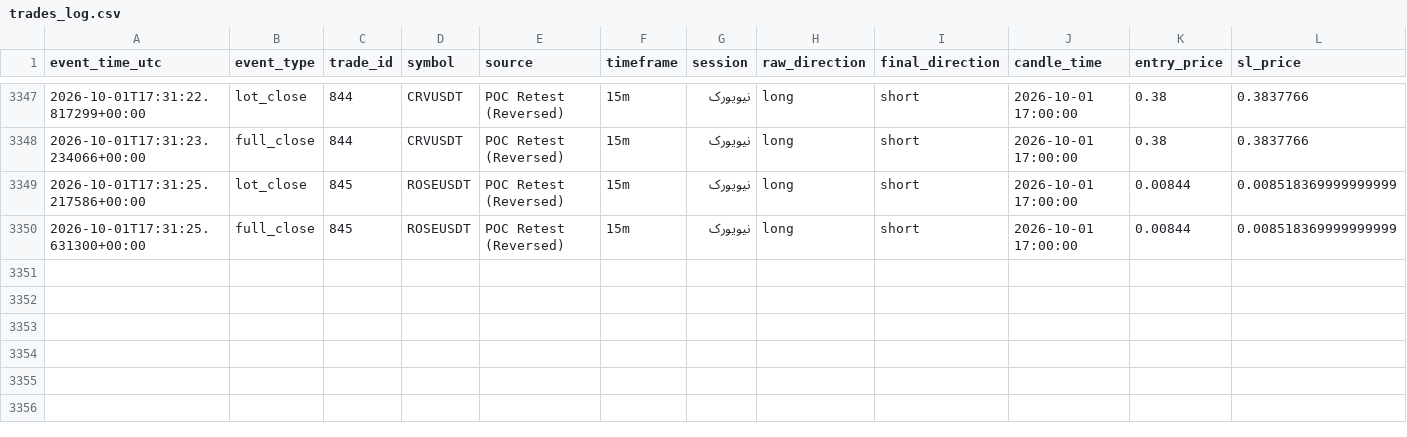
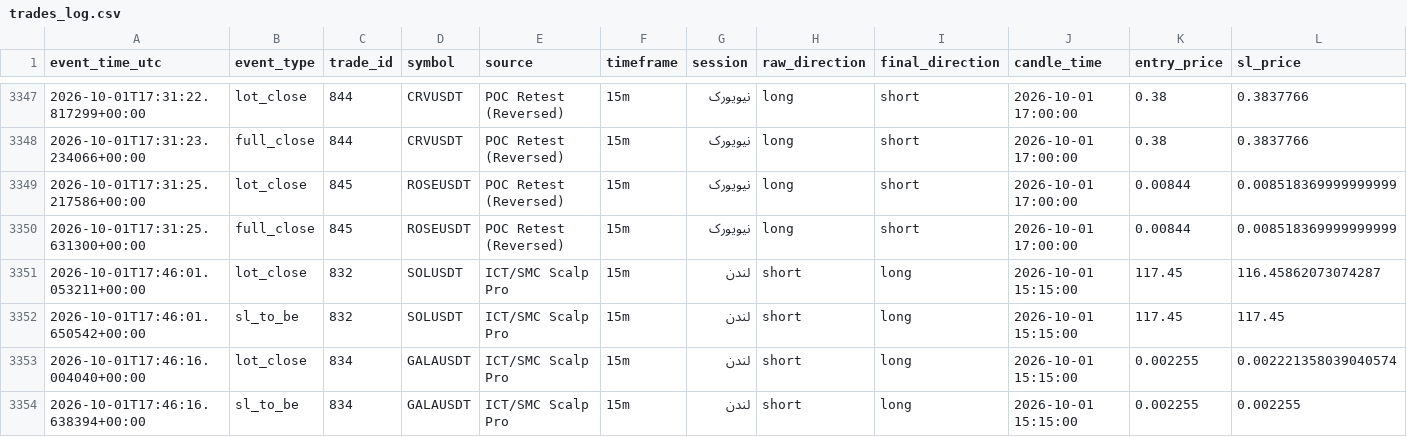
Before and after one commit to amirtorofi-sketch/Crypto-Signal-Bot, a CSV file: trades_log.csv, drawn as a sheet; only a part is shown, gaps mark what is left out; rows hold the shown columns only; the diff names each change by its address in the sheet, - before the commit and + after, or states it on an @@ line.

Commit message:
update signal state [skip ci]

```diff
--- a/trades_log.csv
+++ b/trades_log.csv
+row 3351: 2026-10-01T17:46:01.053211+00:00 | lot_close | 832 | SOLUSDT | ICT/SMC Scalp Pro | 15m | لندن | short | long | 2026-10-01 15:15:00 | 117.45 | 116.45862073074287
+row 3352: 2026-10-01T17:46:01.650542+00:00 | sl_to_be | 832 | SOLUSDT | ICT/SMC Scalp Pro | 15m | لندن | short | long | 2026-10-01 15:15:00 | 117.45 | 117.45
+row 3353: 2026-10-01T17:46:16.004040+00:00 | lot_close | 834 | GALAUSDT | ICT/SMC Scalp Pro | 15m | لندن | short | long | 2026-10-01 15:15:00 | 0.002255 | 0.002221358039040574
+row 3354: 2026-10-01T17:46:16.638394+00:00 | sl_to_be | 834 | GALAUSDT | ICT/SMC Scalp Pro | 15m | لندن | short | long | 2026-10-01 15:15:00 | 0.002255 | 0.002255
```
Also changed, not shown: 4 other files.
